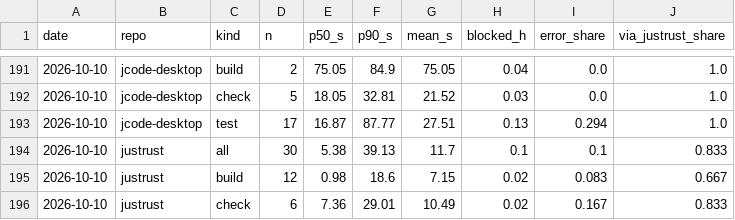
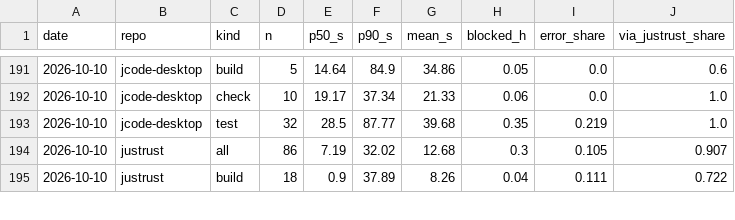
Before and after one commit to 1jehuang/justrust, a CSV file: bench/trend/daily.csv, drawn as a sheet; only a part is shown, gaps mark what is left out; the diff covers the shown part only.

```diff
--- a/bench/trend/daily.csv
+++ b/bench/trend/daily.csv
@@ -191,6 +191,5 @@ date,repo,kind,n,p50_s,p90_s,mean_s,blocked_h,error_share,via_justrust_share
-2026-10-10,jcode-desktop,build,2,75.05,84.9,75.05,0.04,0.0,1.0
-2026-10-10,jcode-desktop,check,5,18.05,32.81,21.52,0.03,0.0,1.0
-2026-10-10,jcode-desktop,test,17,16.87,87.77,27.51,0.13,0.294,1.0
-2026-10-10,justrust,all,30,5.38,39.13,11.7,0.1,0.1,0.833
-2026-10-10,justrust,build,12,0.98,18.6,7.15,0.02,0.083,0.667
-2026-10-10,justrust,check,6,7.36,29.01,10.49,0.02,0.167,0.833
+2026-10-10,jcode-desktop,build,5,14.64,84.9,34.86,0.05,0.0,0.6
+2026-10-10,jcode-desktop,check,10,19.17,37.34,21.33,0.06,0.0,1.0
+2026-10-10,jcode-desktop,test,32,28.5,87.77,39.68,0.35,0.219,1.0
+2026-10-10,justrust,all,86,7.19,32.02,12.68,0.3,0.105,0.907
+2026-10-10,justrust,build,18,0.9,37.89,8.26,0.04,0.111,0.722
```
Also changed, not shown: 1 added row and 37 edited cells elsewhere in this file, bench/trend/reuse.csv, 1 other file.
